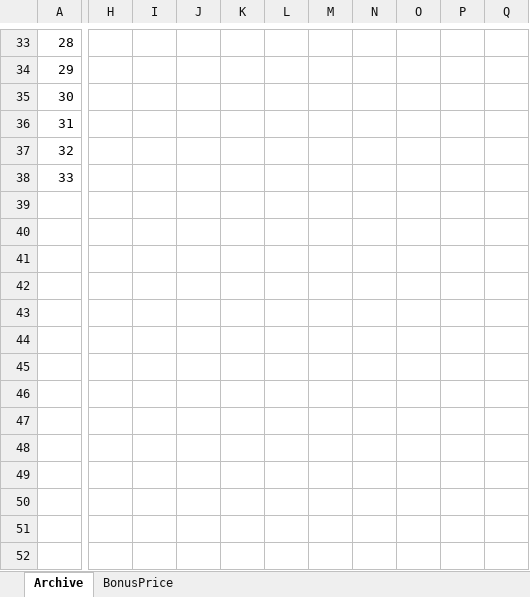
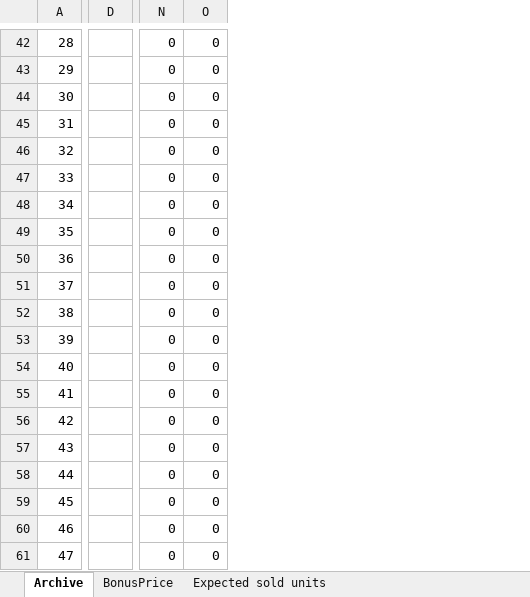
Before and after one commit to OscarFlores-IFi/SimCompanies, an Excel workbook: SalesOffice_archive.xlsx, sheet Archive, drawn as a sheet; only a part is shown, gaps mark what is left out; values as stored, in another font and other column widths than the file's, no borders; conditional formats and table styles not drawn; removed rows and columns are numbered as before the commit, all else as after; rows hold the shown columns only; the diff covers the shown part only; the diff names each change by its address in the sheet, - before the commit and + after, or states it on an @@ line.

```diff
--- a/SalesOffice_archive.xlsx (sheet Archive)
+++ b/SalesOffice_archive.xlsx (sheet Archive)
+sheet tab: Expected sold units
+column D, empty
-column H, empty
-column I, empty
-column J, empty
-column K, empty
-column L, empty
-column M, empty
-column N, empty
-column O, empty
-column P, empty
-column Q, empty
+column N, rows 42-47: all 0
+column O, rows 42-47: all 0
+row 48: 34 |  | 0 | 0
+row 49: 35 |  | 0 | 0
+row 50: 36 |  | 0 | 0
+row 51: 37 |  | 0 | 0
+row 52: 38 |  | 0 | 0
+row 53: 39 |  | 0 | 0
+row 54: 40 |  | 0 | 0
+row 55: 41 |  | 0 | 0
+row 56: 42 |  | 0 | 0
+row 57: 43 |  | 0 | 0
+row 58: 44 |  | 0 | 0
+row 59: 45 |  | 0 | 0
+row 60: 46 |  | 0 | 0
+row 61: 47 |  | 0 | 0
```
Also changed, not shown: 9 added rows, 2 added columns, 14 removed columns, 34 edited cells and merged cells elsewhere in this sheet, sheet BonusPrice, formulas that keep their value.
